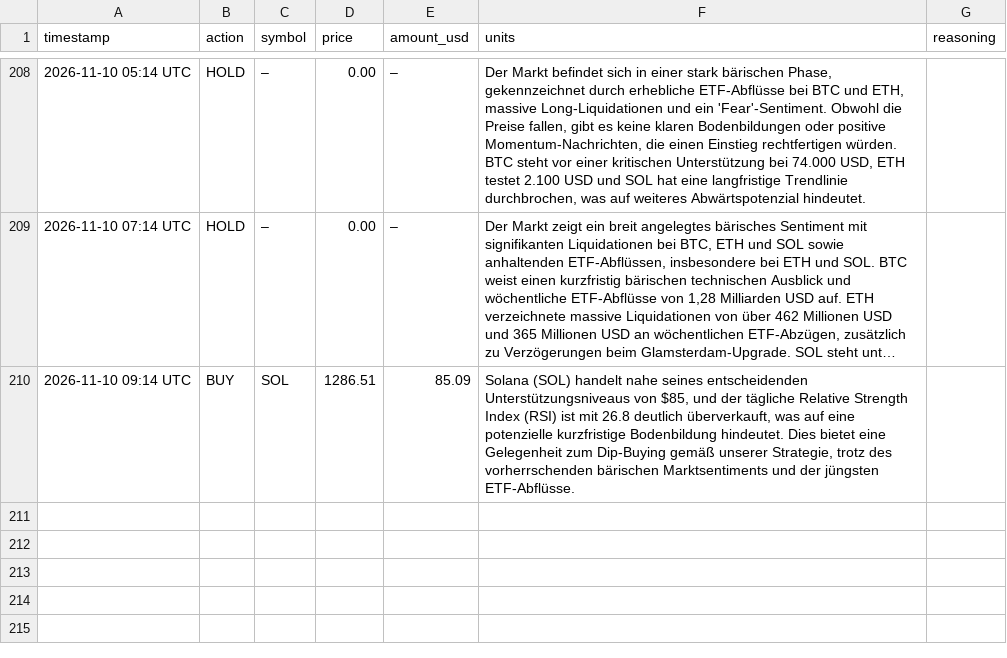
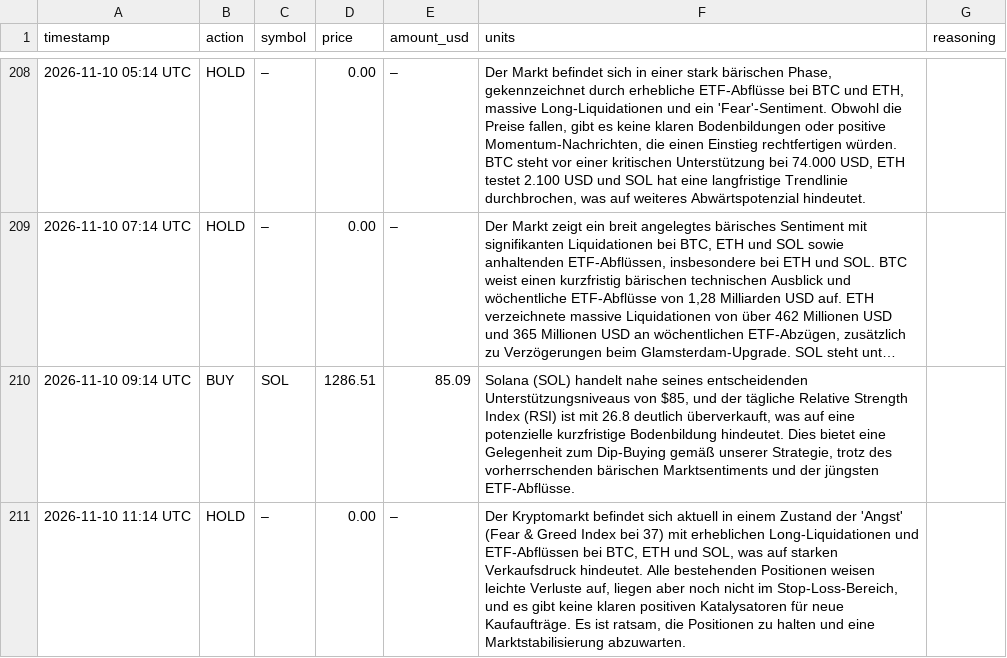
Before and after one commit to hrsnr/crypto_bot, a CSV file: trades_log.csv, drawn as a sheet; only a part is shown, gaps mark what is left out; long unchanged cells end in …; the diff names each change by its address in the sheet, - before the commit and + after, or states it on an @@ line.

```diff
--- a/trades_log.csv
+++ b/trades_log.csv
+row 211: 2026-11-10 11:14 UTC | HOLD | – | 0.00 | – | Der Kryptomarkt befindet sich aktuell in einem Zustand der 'Angst' (Fear & Greed Index bei 37) mit erheblichen Long-Liquidationen und ETF-Abflüssen bei BTC, ETH und SOL, was auf starken Verkaufsdruck hindeutet. Alle bestehenden Positionen weisen leichte Verluste auf, liegen aber noch nicht im Stop-Loss-Bereich, und es gibt keine klaren positiven Katalysatoren für neue Kaufaufträge. Es ist ratsam, die Positionen zu halten und eine Marktstabilisierung abzuwarten.
```
Also changed, not shown: portfolio_history.csv.
